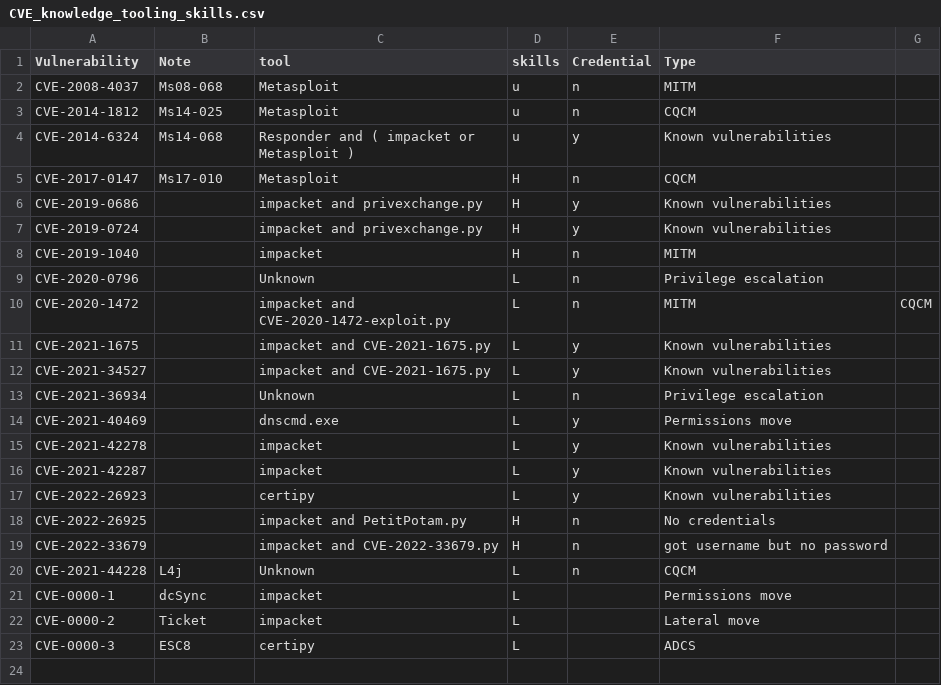
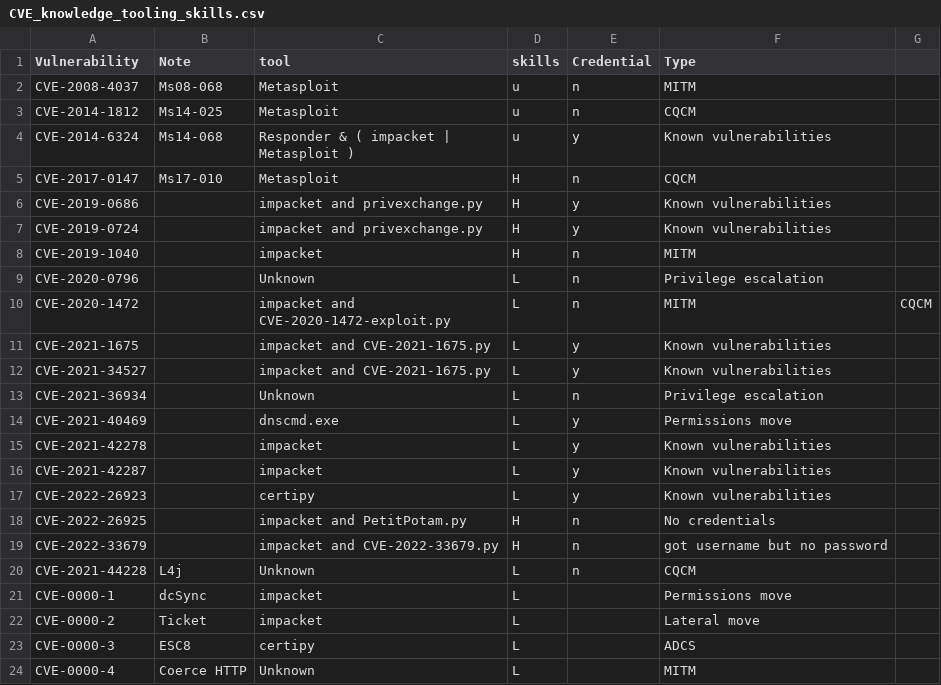
Before and after one commit to NathanaeldeLaChesnais/attacker_profiling_for_BAG_with_honeypots, a CSV file: Threat_Inteligence/CVE_knowledge_tooling_skills.csv, drawn as a sheet.

```diff
--- a/Threat_Inteligence/CVE_knowledge_tooling_skills.csv
+++ b/Threat_Inteligence/CVE_knowledge_tooling_skills.csv
@@ -3,3 +3,3 @@ CVE-2008-4037,Ms08-068,Metasploit,u,n,MITM,
 CVE-2014-1812,Ms14-025,Metasploit,u,n,CQCM,
-CVE-2014-6324,Ms14-068,Responder and ( impacket or Metasploit ),u,y,Known vulnerabilities,
+CVE-2014-6324,Ms14-068,Responder & ( impacket | Metasploit ),u,y,Known vulnerabilities,
 CVE-2017-0147,Ms17-010,Metasploit,H,n,CQCM,
@@ -23 +23,2 @@ CVE-0000-2,Ticket,impacket,L,,Lateral move,
 CVE-0000-3,ESC8,certipy,L,,ADCS,
+CVE-0000-4,Coerce HTTP,Unknown,L,,MITM,
```
Also changed, not shown: Personnal_simulations/output_selection/VERTICES.CSV, 32 other files.
